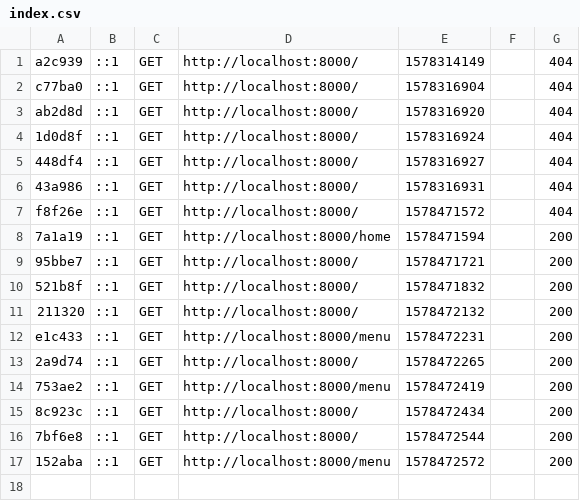
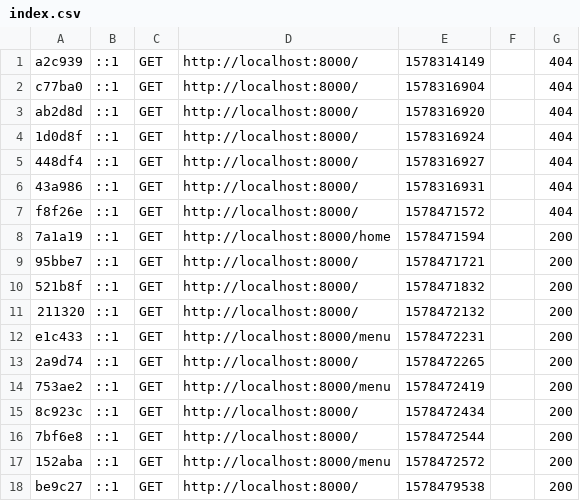
Before and after one commit to StageDGT/DGT_CS, a CSV file: var/cache/dev/profiler/index.csv, drawn as a sheet.

```diff
--- a/var/cache/dev/profiler/index.csv
+++ b/var/cache/dev/profiler/index.csv
@@ -17 +17,2 @@ e1c433,::1,GET,http://localhost:8000/menu,1578472231,,200
 152aba,::1,GET,http://localhost:8000/menu,1578472572,,200
+be9c27,::1,GET,http://localhost:8000/,1578479538,,200
```
Also changed, not shown: 2 other files.
